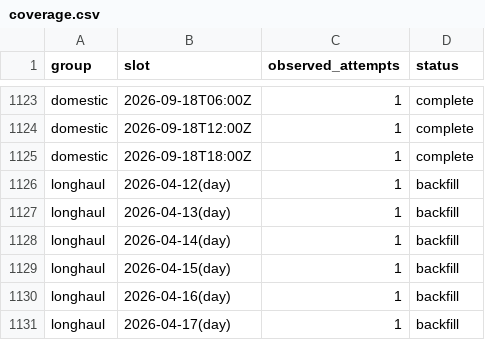
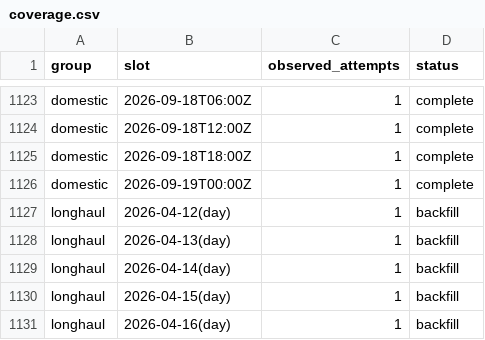
Before and after one commit to jacob7choi-xyz/fli-tracker, a CSV file: coverage.csv, drawn as a sheet; only a part is shown, gaps mark what is left out; the shorter side is filled out with more unchanged rows.

```diff
--- a/coverage.csv
+++ b/coverage.csv
@@ -1125,2 +1125,3 @@ domestic,2026-09-18T12:00Z,1,complete
 domestic,2026-09-18T18:00Z,1,complete
+domestic,2026-09-19T00:00Z,1,complete
 longhaul,2026-04-12(day),1,backfill
```
Also changed, not shown: 1 other file.
